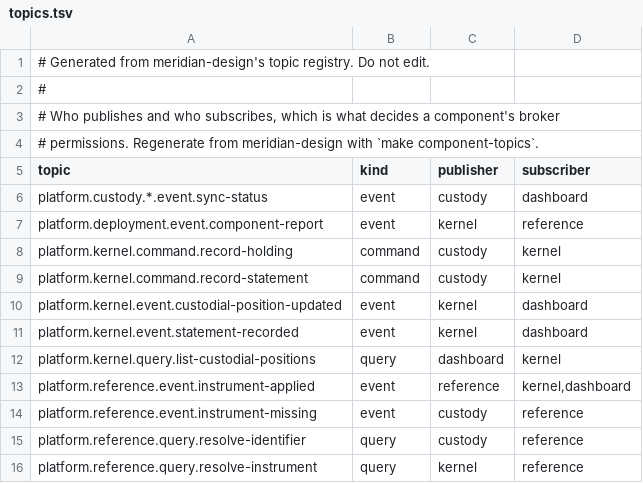
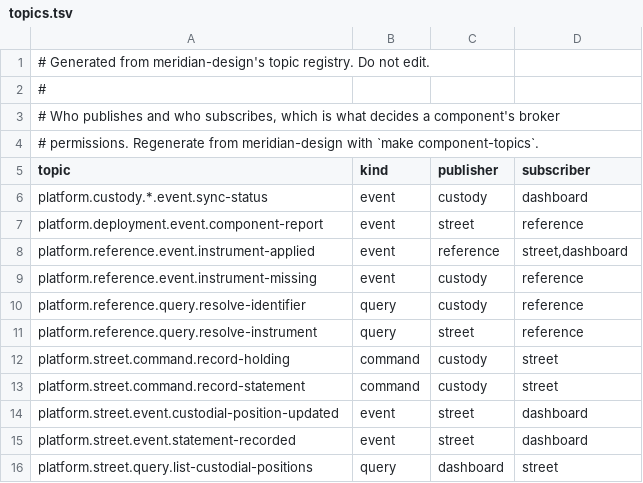
Before and after one commit to open-meridian/meridian-core, a TSV file: deploy/topics.tsv, drawn as a sheet.

```diff
--- a/deploy/topics.tsv
+++ b/deploy/topics.tsv
@@ -6,11 +6,11 @@ topic	kind	publisher	subscriber
 platform.custody.*.event.sync-status	event	custody	dashboard
-platform.deployment.event.component-report	event	kernel	reference
-platform.kernel.command.record-holding	command	custody	kernel
-platform.kernel.command.record-statement	command	custody	kernel
-platform.kernel.event.custodial-position-updated	event	kernel	dashboard
-platform.kernel.event.statement-recorded	event	kernel	dashboard
-platform.kernel.query.list-custodial-positions	query	dashboard	kernel
-platform.reference.event.instrument-applied	event	reference	kernel,dashboard
+platform.deployment.event.component-report	event	street	reference
+platform.reference.event.instrument-applied	event	reference	street,dashboard
 platform.reference.event.instrument-missing	event	custody	reference
 platform.reference.query.resolve-identifier	query	custody	reference
-platform.reference.query.resolve-instrument	query	kernel	reference
+platform.reference.query.resolve-instrument	query	street	reference
+platform.street.command.record-holding	command	custody	street
+platform.street.command.record-statement	command	custody	street
+platform.street.event.custodial-position-updated	event	street	dashboard
+platform.street.event.statement-recorded	event	street	dashboard
+platform.street.query.list-custodial-positions	query	dashboard	street
```
Also changed, not shown: 43 other files.
